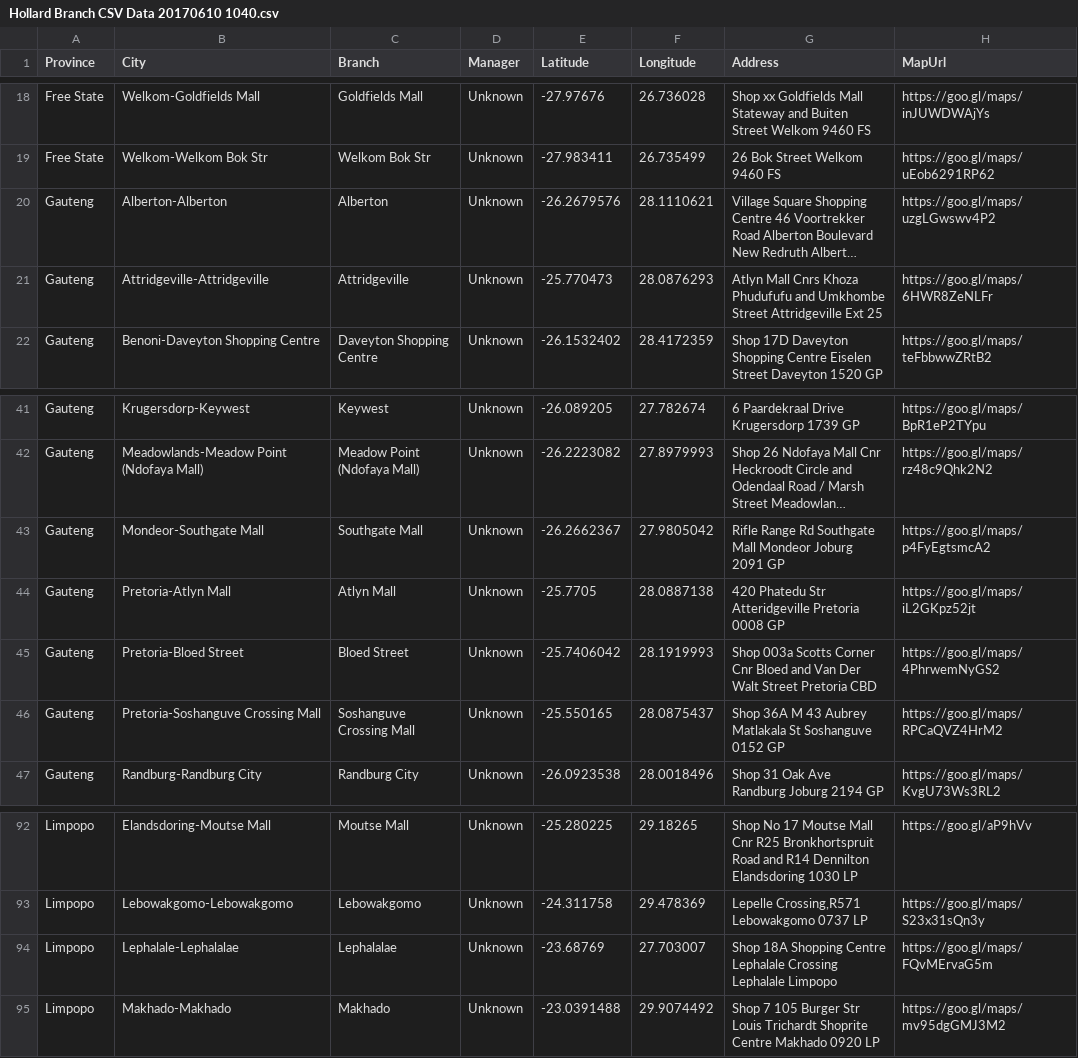
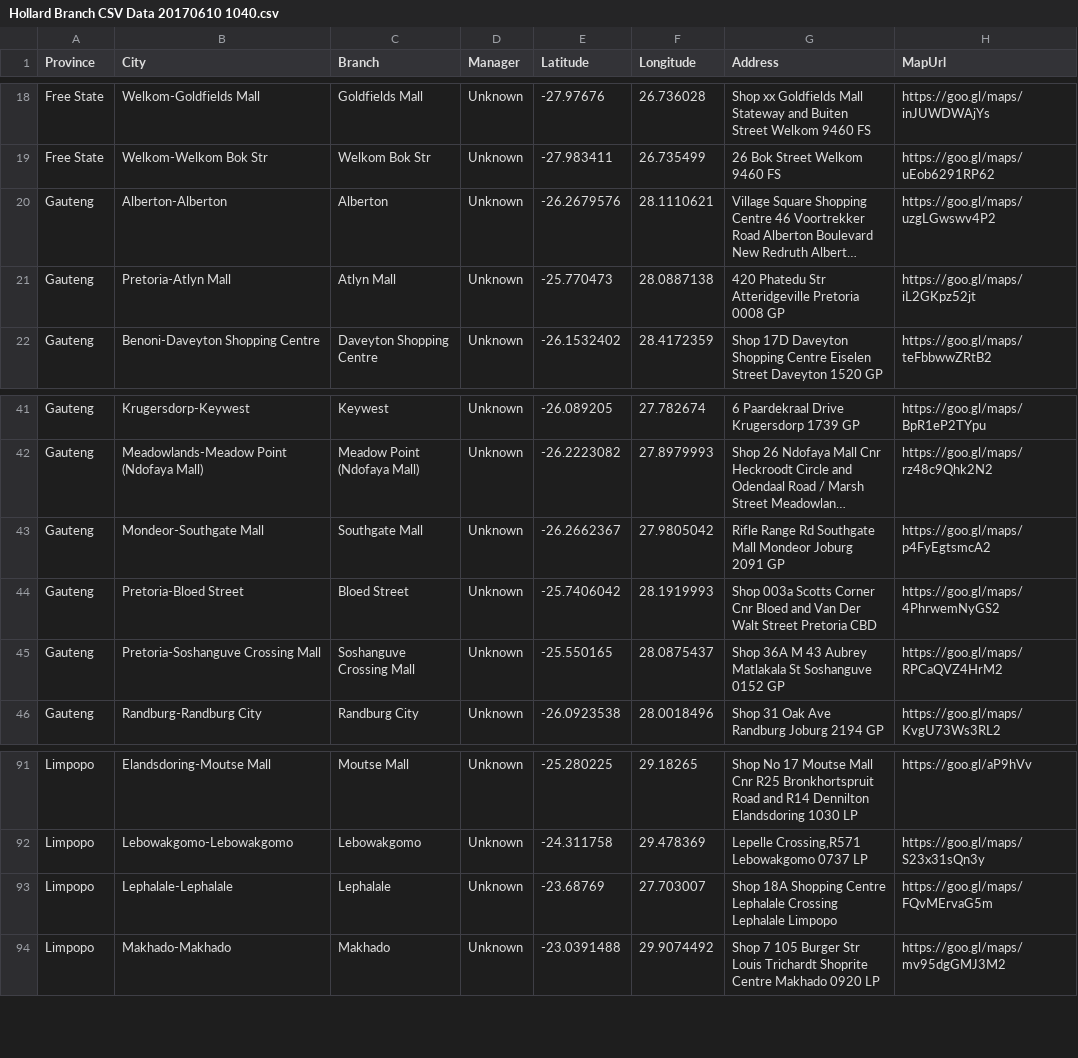
Before and after one commit to GertJMyburgh/branchlocator, a CSV file: database/Hollard Branch CSV Data 20170610 1040.csv, drawn as a sheet; only a part is shown, gaps mark what is left out; long unchanged cells end in …; removed rows and columns are numbered as before the commit, all else as after; the diff names each change by its address in the sheet, - before the commit and + after, or states it on an @@ line.

Commit message:
Boxer branches taken to production.

```diff
--- a/database/Hollard Branch CSV Data 20170610 1040.csv
+++ b/database/Hollard Branch CSV Data 20170610 1040.csv
-row 21: Gauteng | Attridgeville-Attridgeville | Attridgeville | Unknown | -25.770473 | 28.0876293 | Atlyn Mall Cnrs Khoza Phudufufu and Umkhombe Street Attridgeville Ext 25 | https://goo.gl/maps/6HWR8ZeNLFr
+row 21: Gauteng | Pretoria-Atlyn Mall | Atlyn Mall | Unknown | -25.770473 | 28.0887138 | 420 Phatedu Str Atteridgeville Pretoria 0008 GP | https://goo.gl/maps/iL2GKpz52jt
-row 44: Gauteng | Pretoria-Atlyn Mall | Atlyn Mall | Unknown | -25.7705 | 28.0887138 | 420 Phatedu Str Atteridgeville Pretoria 0008 GP | https://goo.gl/maps/iL2GKpz52jt
-B93 (City): Lephalale-Lephalalae
+B93 (City): Lephalale-Lephalale
-C93 (Branch): Lephalalae
+C93 (Branch): Lephalale
```
Also changed, not shown: 11 other files.
